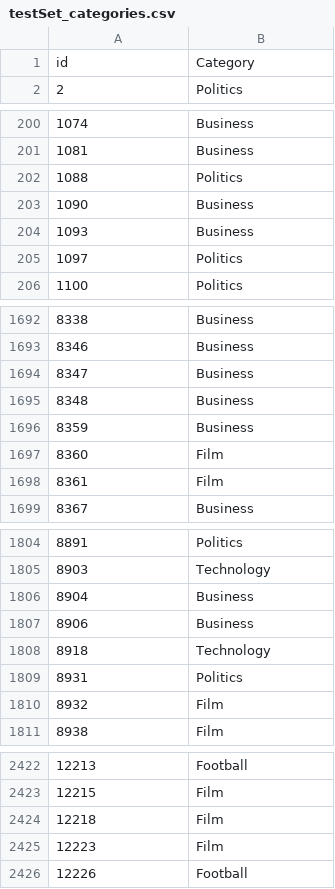
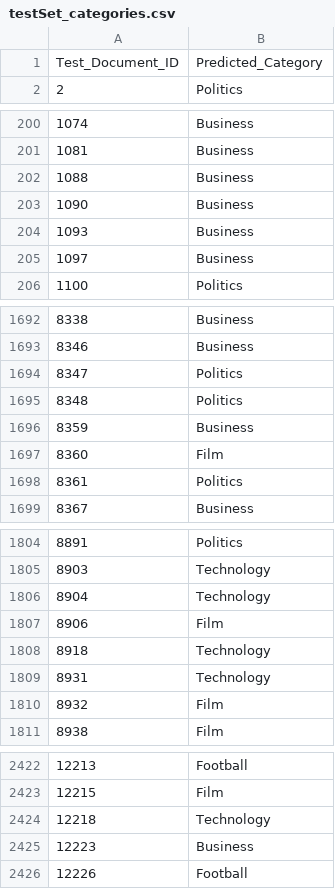
Before and after one commit to Panos512/Ted-First-Assignment, a CSV file: teliko/ted_teliko/ted/outputs/testSet_categories.csv, drawn as a sheet; only a part is shown, gaps mark what is left out; the diff covers the shown part only.

```diff
--- a/teliko/ted_teliko/ted/outputs/testSet_categories.csv
+++ b/teliko/ted_teliko/ted/outputs/testSet_categories.csv
@@ -1,2 +1,2 @@
-id,Category
+Test_Document_ID,Predicted_Category
 2,Politics
@@ -201,6 +201,6 @@ id,Category
 1081,Business
-1088,Politics
+1088,Business
 1090,Business
 1093,Business
-1097,Politics
+1097,Business
 1100,Politics
@@ -1693,7 +1693,7 @@ id,Category
 8346,Business
-8347,Business
-8348,Business
+8347,Politics
+8348,Politics
 8359,Business
 8360,Film
-8361,Film
+8361,Politics
 8367,Business
@@ -1805,6 +1805,6 @@ id,Category
 8903,Technology
-8904,Business
-8906,Business
+8904,Technology
+8906,Film
 8918,Technology
-8931,Politics
+8931,Technology
 8932,Film
@@ -2423,4 +2423,4 @@ id,Category
 12215,Film
-12218,Film
-12223,Film
+12218,Technology
+12223,Business
 12226,Football
```
Also changed, not shown: 39 edited cells elsewhere in this file, 20 other files.
